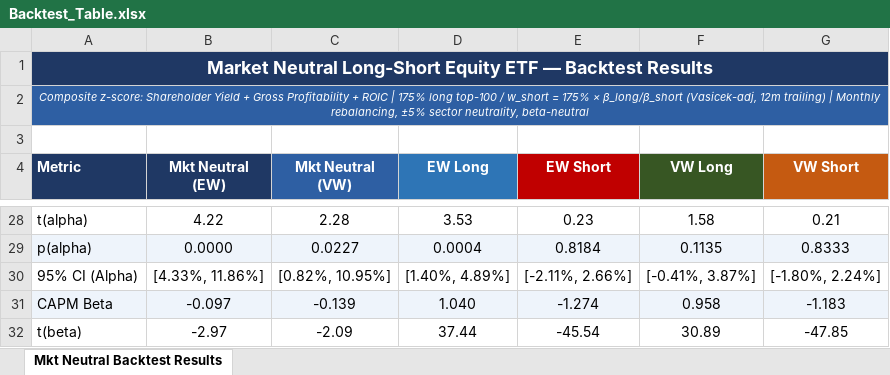
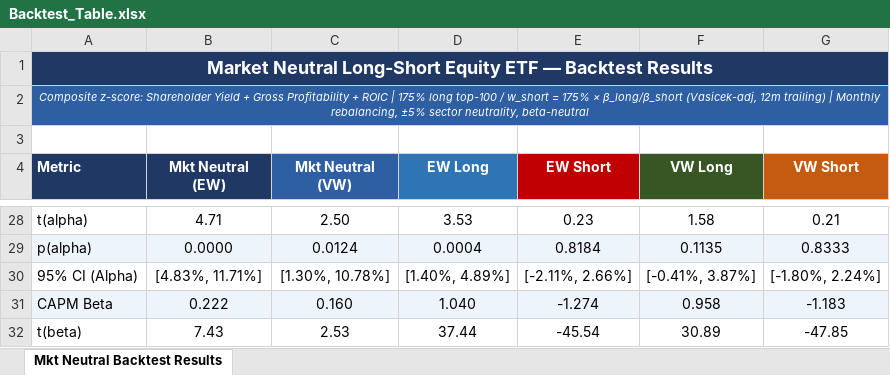
Before and after one commit to Blake-Stanley/Quality-Value-Backtest, an Excel workbook: Output/Backtest_Table.xlsx, sheet Mkt Neutral Backtest Results, drawn as a sheet; only a part is shown, gaps mark what is left out; values as stored, in another font and other column widths than the file's, no borders; the diff covers the shown part only; the diff names each change by its address in the sheet, - before the commit and + after, or states it on an @@ line.

Commit message:
Add TARGET_BETA=0.30 for net long bias instead of market neutral

```diff
--- a/Output/Backtest_Table.xlsx (sheet Mkt Neutral Backtest Results)
+++ b/Output/Backtest_Table.xlsx (sheet Mkt Neutral Backtest Results)
-B28 (Mkt Neutral (EW)): 4.22
+B28 (Mkt Neutral (EW)): 4.71
-C28 (Mkt Neutral (VW)): 2.28
+C28 (Mkt Neutral (VW)): 2.50
-C29 (Mkt Neutral (VW)): 0.0227
+C29 (Mkt Neutral (VW)): 0.0124
-B30 (Mkt Neutral (EW)): [4.33%, 11.86%]
+B30 (Mkt Neutral (EW)): [4.83%, 11.71%]
-C30 (Mkt Neutral (VW)): [0.82%, 10.95%]
+C30 (Mkt Neutral (VW)): [1.30%, 10.78%]
-B31 (Mkt Neutral (EW)): -0.097
+B31 (Mkt Neutral (EW)): 0.222
-C31 (Mkt Neutral (VW)): -0.139
+C31 (Mkt Neutral (VW)): 0.160
-B32 (Mkt Neutral (EW)): -2.97
+B32 (Mkt Neutral (EW)): 7.43
-C32 (Mkt Neutral (VW)): -2.09
+C32 (Mkt Neutral (VW)): 2.53
```
Also changed, not shown: 31 edited cells elsewhere in this sheet, Output/holdings_snapshot.xlsx, 11 other files.
